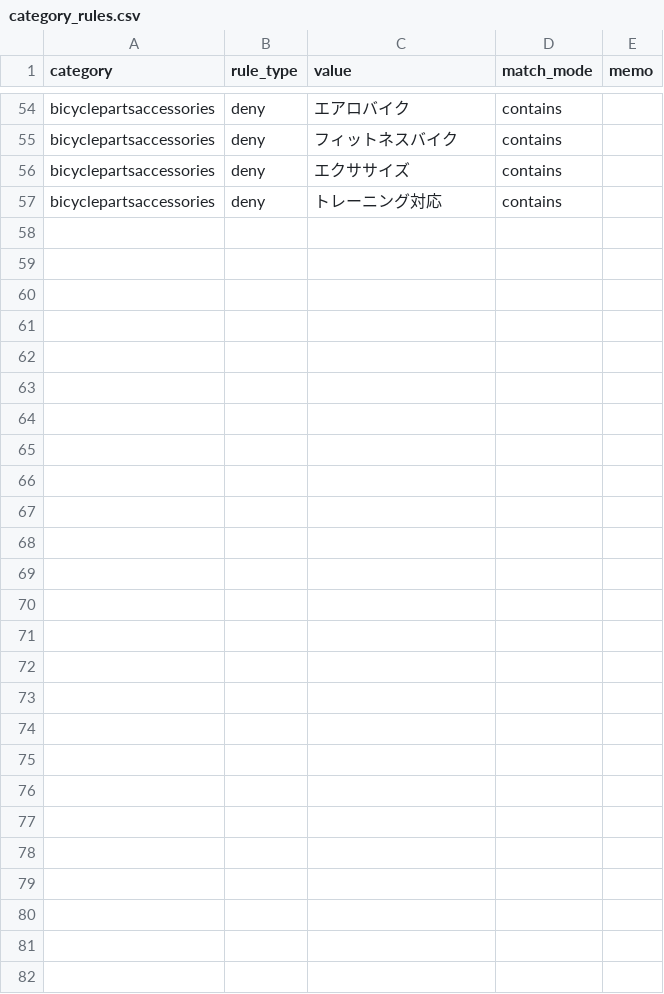
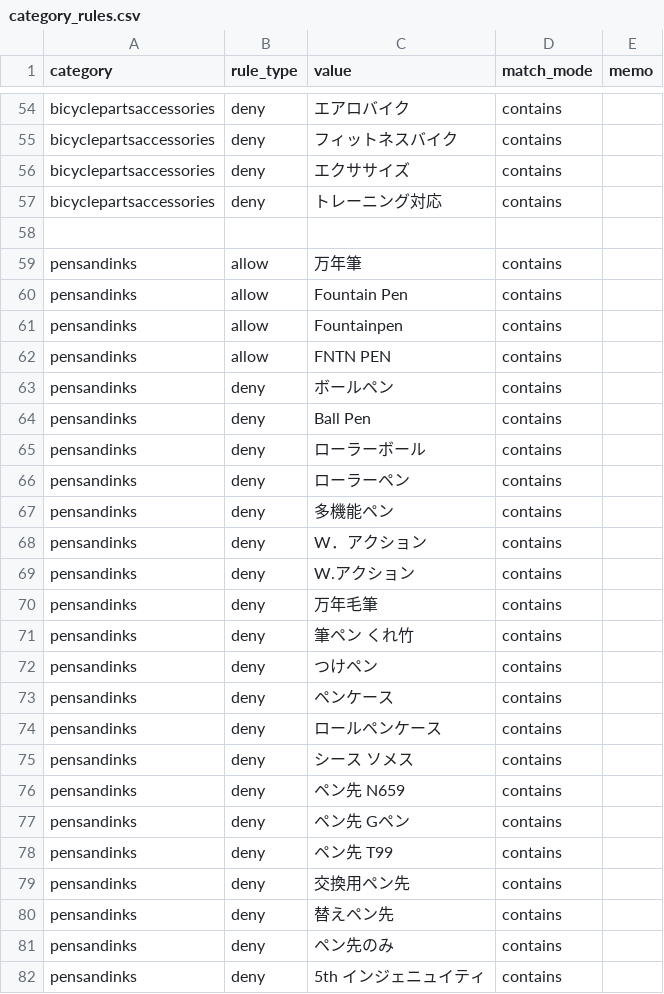
Before and after one commit to dreamcollect-lab/amazon_shopee_system, a CSV file: input/category_rules.csv, drawn as a sheet; only a part is shown, gaps mark what is left out; the diff names each change by its address in the sheet, - before the commit and + after, or states it on an @@ line.

Commit message:
Update category_rules.csv

```diff
--- a/input/category_rules.csv
+++ b/input/category_rules.csv
+row 58: (empty)
+row 59: pensandinks | allow | 万年筆 | contains
+row 60: pensandinks | allow | Fountain Pen | contains
+row 61: pensandinks | allow | Fountainpen | contains
+row 62: pensandinks | allow | FNTN PEN | contains
+row 63: pensandinks | deny | ボールペン | contains
+row 64: pensandinks | deny | Ball Pen | contains
+row 65: pensandinks | deny | ローラーボール | contains
+row 66: pensandinks | deny | ローラーペン | contains
+row 67: pensandinks | deny | 多機能ペン | contains
+row 68: pensandinks | deny | W．アクション | contains
+row 69: pensandinks | deny | W.アクション | contains
+row 70: pensandinks | deny | 万年毛筆 | contains
+row 71: pensandinks | deny | 筆ペン くれ竹 | contains
+row 72: pensandinks | deny | つけペン | contains
+row 73: pensandinks | deny | ペンケース | contains
+row 74: pensandinks | deny | ロールペンケース | contains
+row 75: pensandinks | deny | シース ソメス | contains
+row 76: pensandinks | deny | ペン先 N659 | contains
+row 77: pensandinks | deny | ペン先 Gペン | contains
+row 78: pensandinks | deny | ペン先 T99 | contains
+row 79: pensandinks | deny | 交換用ペン先 | contains
+row 80: pensandinks | deny | 替えペン先 | contains
+row 81: pensandinks | deny | ペン先のみ | contains
+row 82: pensandinks | deny | 5th インジェニュイティ | contains
```
